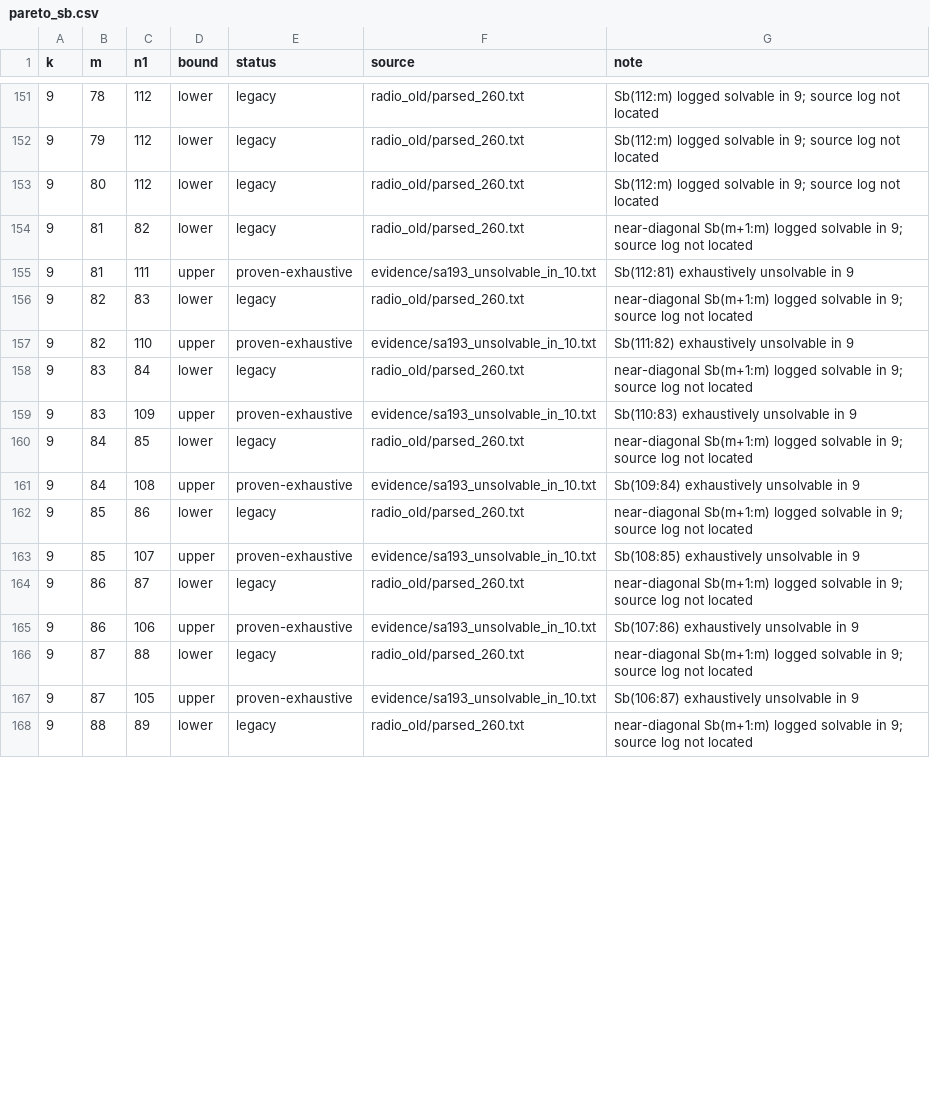
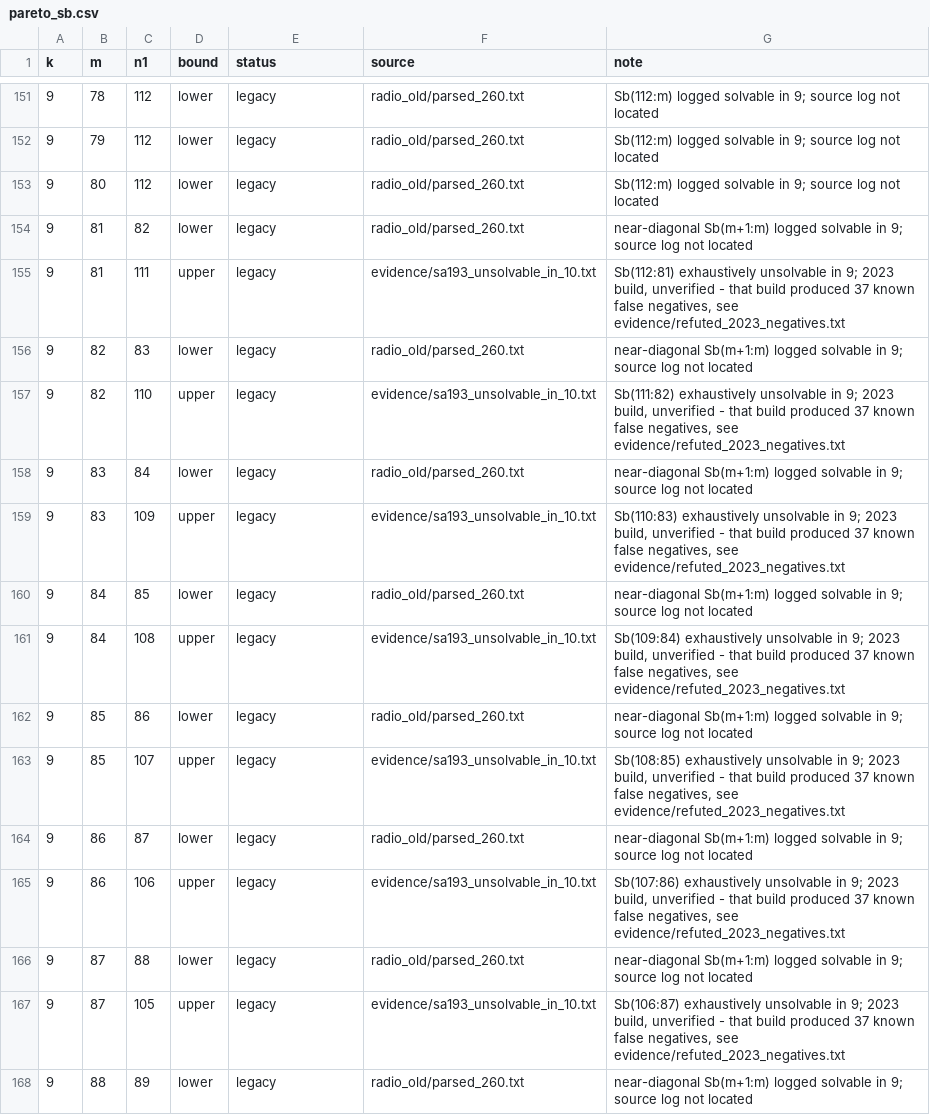
Before and after one commit to fedork/radio, a CSV file: data/pareto_sb.csv, drawn as a sheet; only a part is shown, gaps mark what is left out; the diff covers the shown part only.

```diff
--- a/data/pareto_sb.csv
+++ b/data/pareto_sb.csv
@@ -154,15 +154,15 @@ k,m,n1,bound,status,source,note
 9,81,82,lower,legacy,radio_old/parsed_260.txt,near-diagonal Sb(m+1:m) logged solvable in 9; source log not located
-9,81,111,upper,proven-exhaustive,evidence/sa193_unsolvable_in_10.txt,Sb(112:81) exhaustively unsolvable in 9
+9,81,111,upper,legacy,evidence/sa193_unsolvable_in_10.txt,"Sb(112:81) exhaustively unsolvable in 9; 2023 build, unverified - that build produced 37 known false negatives, see evidence/refuted_2023_negatives.txt"
 9,82,83,lower,legacy,radio_old/parsed_260.txt,near-diagonal Sb(m+1:m) logged solvable in 9; source log not located
-9,82,110,upper,proven-exhaustive,evidence/sa193_unsolvable_in_10.txt,Sb(111:82) exhaustively unsolvable in 9
+9,82,110,upper,legacy,evidence/sa193_unsolvable_in_10.txt,"Sb(111:82) exhaustively unsolvable in 9; 2023 build, unverified - that build produced 37 known false negatives, see evidence/refuted_2023_negatives.txt"
 9,83,84,lower,legacy,radio_old/parsed_260.txt,near-diagonal Sb(m+1:m) logged solvable in 9; source log not located
-9,83,109,upper,proven-exhaustive,evidence/sa193_unsolvable_in_10.txt,Sb(110:83) exhaustively unsolvable in 9
+9,83,109,upper,legacy,evidence/sa193_unsolvable_in_10.txt,"Sb(110:83) exhaustively unsolvable in 9; 2023 build, unverified - that build produced 37 known false negatives, see evidence/refuted_2023_negatives.txt"
 9,84,85,lower,legacy,radio_old/parsed_260.txt,near-diagonal Sb(m+1:m) logged solvable in 9; source log not located
-9,84,108,upper,proven-exhaustive,evidence/sa193_unsolvable_in_10.txt,Sb(109:84) exhaustively unsolvable in 9
+9,84,108,upper,legacy,evidence/sa193_unsolvable_in_10.txt,"Sb(109:84) exhaustively unsolvable in 9; 2023 build, unverified - that build produced 37 known false negatives, see evidence/refuted_2023_negatives.txt"
 9,85,86,lower,legacy,radio_old/parsed_260.txt,near-diagonal Sb(m+1:m) logged solvable in 9; source log not located
-9,85,107,upper,proven-exhaustive,evidence/sa193_unsolvable_in_10.txt,Sb(108:85) exhaustively unsolvable in 9
+9,85,107,upper,legacy,evidence/sa193_unsolvable_in_10.txt,"Sb(108:85) exhaustively unsolvable in 9; 2023 build, unverified - that build produced 37 known false negatives, see evidence/refuted_2023_negatives.txt"
 9,86,87,lower,legacy,radio_old/parsed_260.txt,near-diagonal Sb(m+1:m) logged solvable in 9; source log not located
-9,86,106,upper,proven-exhaustive,evidence/sa193_unsolvable_in_10.txt,Sb(107:86) exhaustively unsolvable in 9
+9,86,106,upper,legacy,evidence/sa193_unsolvable_in_10.txt,"Sb(107:86) exhaustively unsolvable in 9; 2023 build, unverified - that build produced 37 known false negatives, see evidence/refuted_2023_negatives.txt"
 9,87,88,lower,legacy,radio_old/parsed_260.txt,near-diagonal Sb(m+1:m) logged solvable in 9; source log not located
-9,87,105,upper,proven-exhaustive,evidence/sa193_unsolvable_in_10.txt,Sb(106:87) exhaustively unsolvable in 9
+9,87,105,upper,legacy,evidence/sa193_unsolvable_in_10.txt,"Sb(106:87) exhaustively unsolvable in 9; 2023 build, unverified - that build produced 37 known false negatives, see evidence/refuted_2023_negatives.txt"
 9,88,89,lower,legacy,radio_old/parsed_260.txt,near-diagonal Sb(m+1:m) logged solvable in 9; source log not located
```
Also changed, not shown: 18 edited cells elsewhere in this file, data/pareto_sa.csv, 5 other files.
